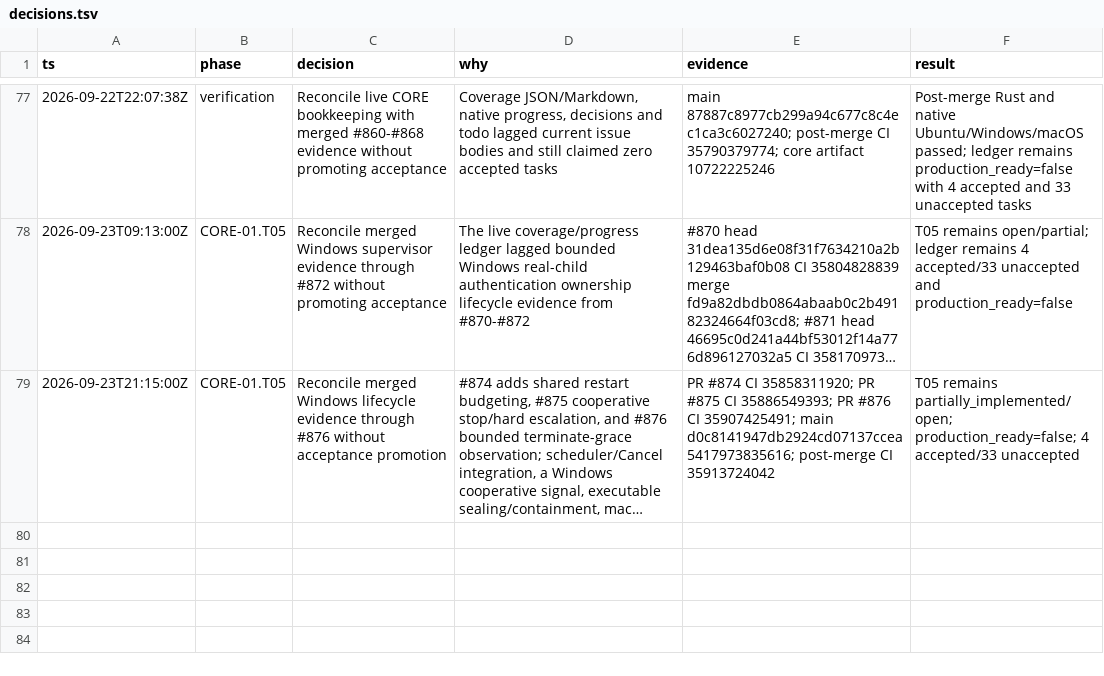
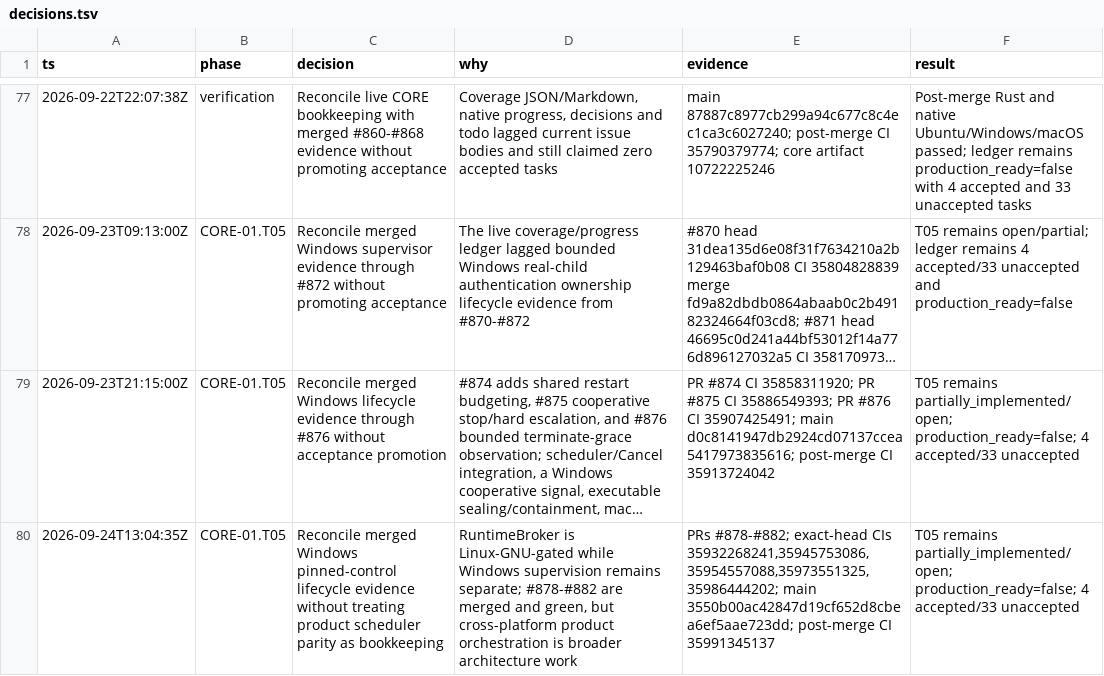
Before and after one commit to Jordan-Hall/browser, a TSV file: decisions.tsv, drawn as a sheet; only a part is shown, gaps mark what is left out; long unchanged cells end in …; the diff names each change by its address in the sheet, - before the commit and + after, or states it on an @@ line.

Commit message:
CORE-01.T05: record Windows control reconciliation decision

```diff
--- a/decisions.tsv
+++ b/decisions.tsv
+row 80: 2026-09-24T13:04:35Z | CORE-01.T05 | Reconcile merged Windows pinned-control lifecycle evidence without treating product scheduler parity as bookkeeping | RuntimeBroker is Linux-GNU-gated while Windows supervision remains separate; #878-#882 are merged and green, but cross-platform product orchestration is broader architecture work | PRs #878-#882; exact-head CIs 35932268241,35945753086,35954557088,35973551325,35986444202; main 3550b00ac42847d19cf652d8cbea6ef5aae723dd; post-merge CI 35991345137 | T05 remains partially_implemented/open; production_ready=false; 4 accepted/33 unaccepted
```
